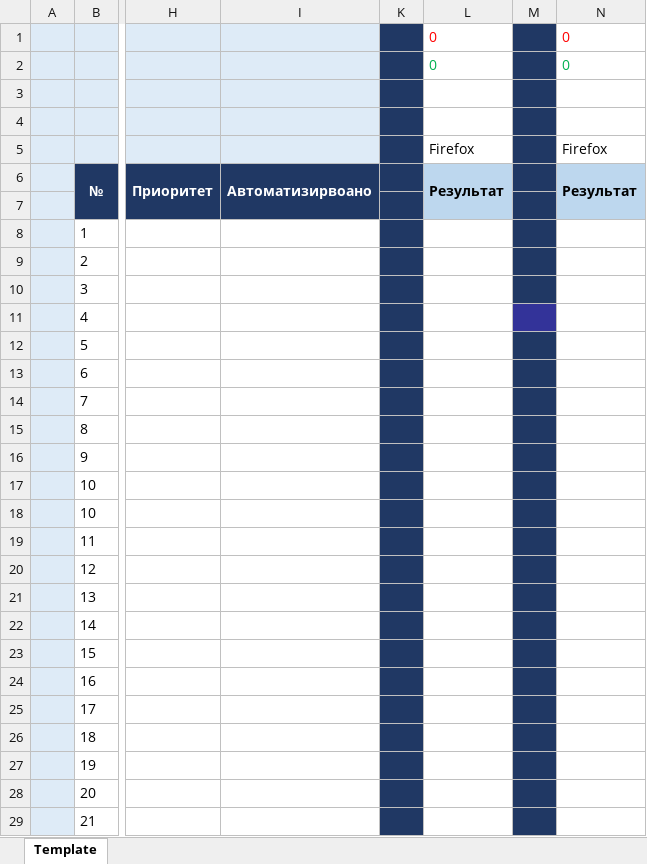
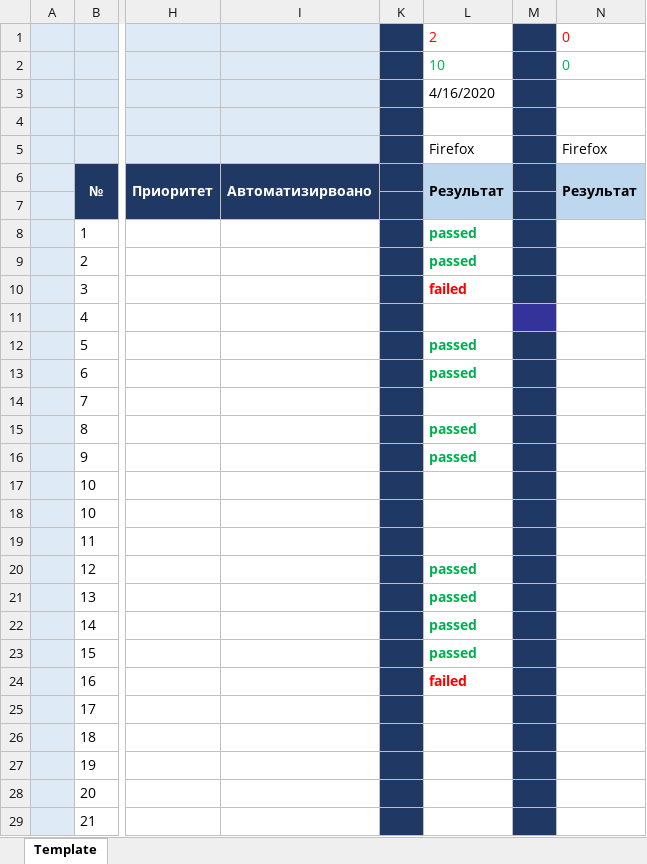
Before and after one commit to fontan25/MyFirst_Repozit, an Excel workbook: М4.Шаблон_таблицы_тест_кейсов ДЗ.xlsx, sheet Template, drawn as a sheet; only a part is shown, gaps mark what is left out; values as stored, in another font and other column widths than the file's, no borders; the diff names each change by its address in the sheet, - before the commit and + after, or states it on an @@ line.

Commit message:
первые тесты тестирование
вывод итогов 2 провала

```diff
--- a/М4.Шаблон_таблицы_тест_кейсов ДЗ.xlsx (sheet Template)
+++ b/М4.Шаблон_таблицы_тест_кейсов ДЗ.xlsx (sheet Template)
-L1: 0
+L1: 2
-L2: 0
+L2: 10
-L3: (empty)
+L3: 4/16/2020
-L8:L9: (empty)
+L8:L9: passed
-L10: (empty)
+L10: failed
-L12:L13: (empty)
+L12:L13: passed
-L15:L16: (empty)
+L15:L16: passed
-L20:L23: (empty)
+L20:L23: passed
-L24: (empty)
+L24: failed
```
